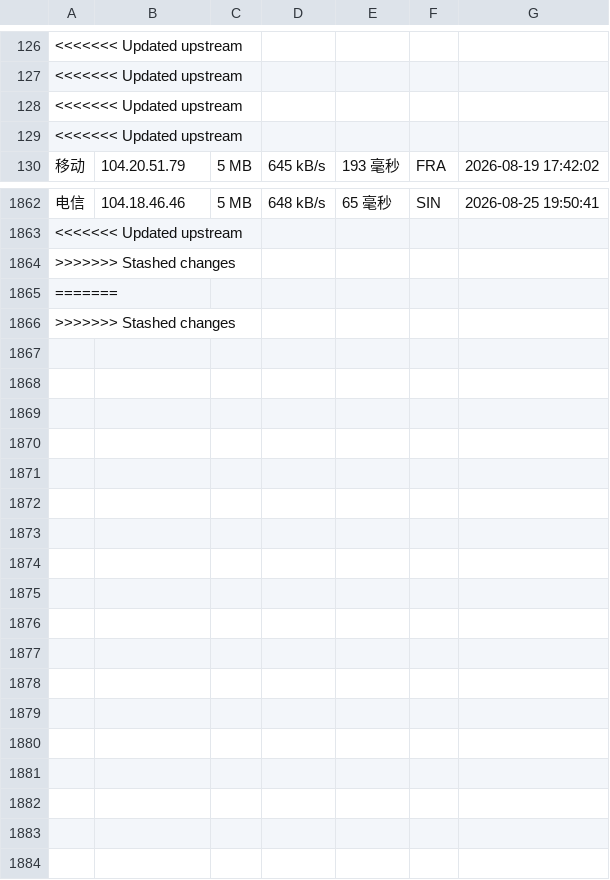
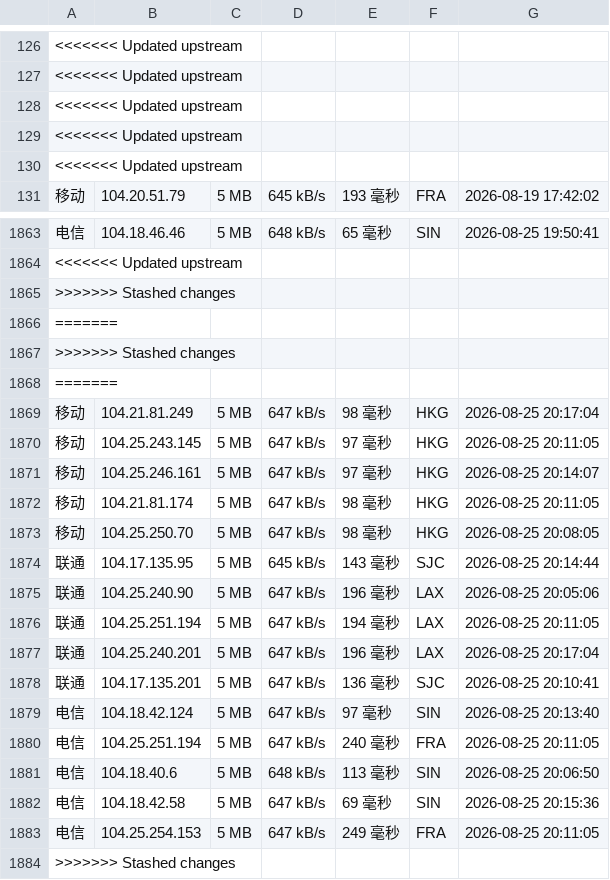
Before and after one commit to weizhe940605/cfipv4db, a CSV file: cfip.csv, drawn as a sheet; only a part is shown, gaps mark what is left out; the diff names each change by its address in the sheet, - before the commit and + after, or states it on an @@ line.

```diff
--- a/cfip.csv
+++ b/cfip.csv
+row 130: <<<<<<< Updated upstream
+row 1867: >>>>>>> Stashed changes
+row 1868: =======
+row 1869: 移动 | 104.21.81.249 | 5 MB | 647 kB/s | 98 毫秒 | HKG | 2026-08-25 20:17:04
+row 1870: 移动 | 104.25.243.145 | 5 MB | 647 kB/s | 97 毫秒 | HKG | 2026-08-25 20:11:05
+row 1871: 移动 | 104.25.246.161 | 5 MB | 647 kB/s | 97 毫秒 | HKG | 2026-08-25 20:14:07
+row 1872: 移动 | 104.21.81.174 | 5 MB | 647 kB/s | 98 毫秒 | HKG | 2026-08-25 20:11:05
+row 1873: 移动 | 104.25.250.70 | 5 MB | 647 kB/s | 98 毫秒 | HKG | 2026-08-25 20:08:05
+row 1874: 联通 | 104.17.135.95 | 5 MB | 645 kB/s | 143 毫秒 | SJC | 2026-08-25 20:14:44
+row 1875: 联通 | 104.25.240.90 | 5 MB | 647 kB/s | 196 毫秒 | LAX | 2026-08-25 20:05:06
+row 1876: 联通 | 104.25.251.194 | 5 MB | 647 kB/s | 194 毫秒 | LAX | 2026-08-25 20:11:05
+row 1877: 联通 | 104.25.240.201 | 5 MB | 647 kB/s | 196 毫秒 | LAX | 2026-08-25 20:17:04
+row 1878: 联通 | 104.17.135.201 | 5 MB | 647 kB/s | 136 毫秒 | SJC | 2026-08-25 20:10:41
+row 1879: 电信 | 104.18.42.124 | 5 MB | 647 kB/s | 97 毫秒 | SIN | 2026-08-25 20:13:40
+row 1880: 电信 | 104.25.251.194 | 5 MB | 647 kB/s | 240 毫秒 | FRA | 2026-08-25 20:11:05
+row 1881: 电信 | 104.18.40.6 | 5 MB | 648 kB/s | 113 毫秒 | SIN | 2026-08-25 20:06:50
+row 1882: 电信 | 104.18.42.58 | 5 MB | 647 kB/s | 69 毫秒 | SIN | 2026-08-25 20:15:36
+row 1883: 电信 | 104.25.254.153 | 5 MB | 647 kB/s | 249 毫秒 | FRA | 2026-08-25 20:11:05
```
Also changed, not shown: 1 other file.
